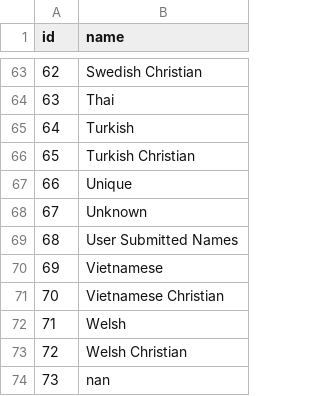
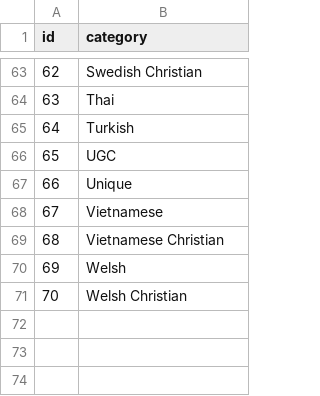
Before and after one commit to octapoolorg/person, a CSV file: imports/database/categories.csv, drawn as a sheet; only a part is shown, gaps mark what is left out; removed rows and columns are numbered as before the commit, all else as after; the diff names each change by its address in the sheet, - before the commit and + after, or states it on an @@ line.

```diff
--- a/imports/database/categories.csv
+++ b/imports/database/categories.csv
-B1: name
+B1: category
-B66 (category): Turkish Christian
+B66 (category): UGC
-row 68: 67 | Unknown
-row 69: 68 | User Submitted Names
@@ column A (id) renumbered between rows 68 and 71 @@
-row 74: 73 | nan
```
Also changed, not shown: imports/database/origins.csv, 5 other files.
